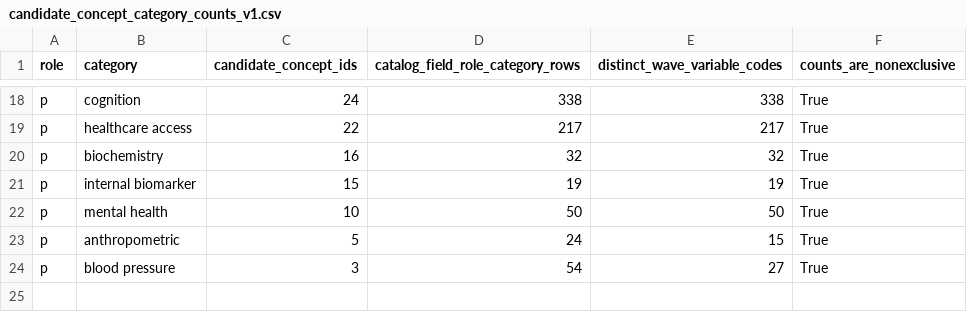
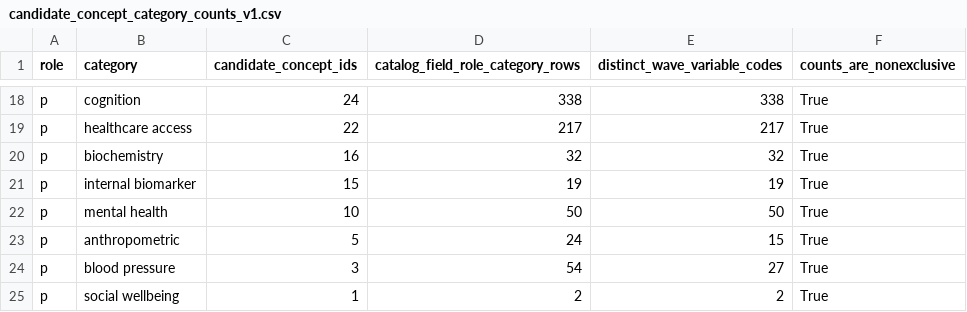
Before and after one commit to calebchu40-gif/charls-exwas-atlas, a CSV file: audit/candidate_concept_category_counts_v1.csv, drawn as a sheet; only a part is shown, gaps mark what is left out.

```diff
--- a/audit/candidate_concept_category_counts_v1.csv
+++ b/audit/candidate_concept_category_counts_v1.csv
@@ -24 +24,2 @@ p,anthropometric,5,24,15,True
 p,blood pressure,3,54,27,True
+p,social wellbeing,1,2,2,True
```
Also changed, not shown: audit/charls_atlas_candidate_domain_counts_v0.csv, audit/charls_ep_catalog_value_label_coverage_v1.csv, 27 other files.
